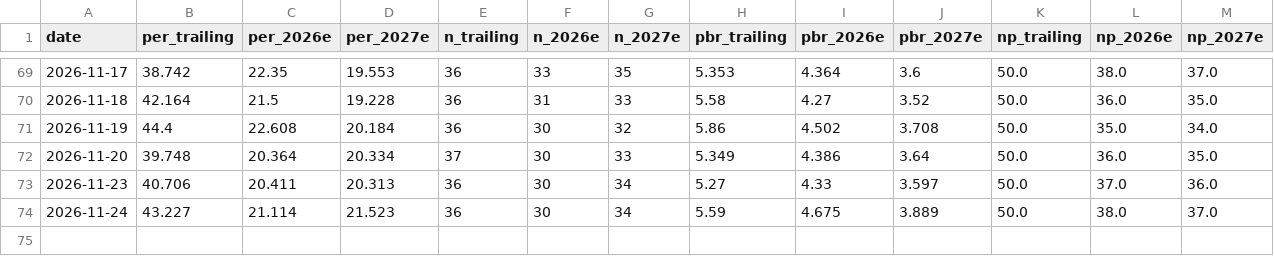
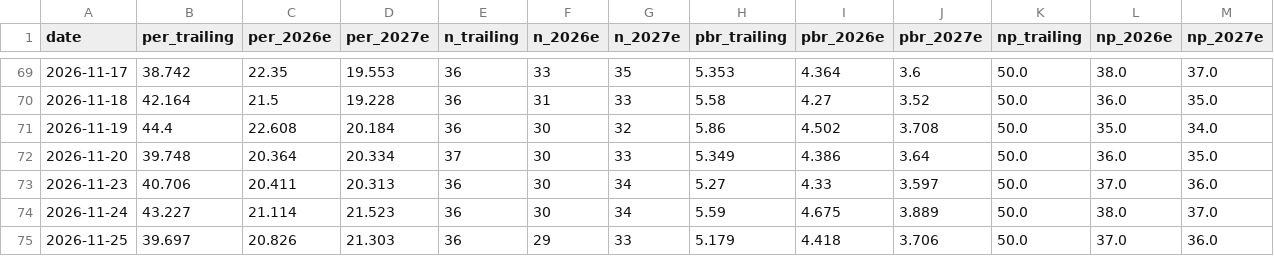
Before and after one commit to joonhakkim/liquidity-dashboard, a CSV file: data/kosdaq_per_tracker.csv, drawn as a sheet; only a part is shown, gaps mark what is left out.

```diff
--- a/data/kosdaq_per_tracker.csv
+++ b/data/kosdaq_per_tracker.csv
@@ -74 +74,2 @@
 2026-11-24,43.227,21.114,21.523,36,30,34,5.59,4.675,3.889,50.0,38.0,37.0
+2026-11-25,39.697,20.826,21.303,36,29,33,5.179,4.418,3.706,50.0,37.0,36.0
```
Also changed, not shown: data/kospi_per_tracker.csv, 4 other files.
